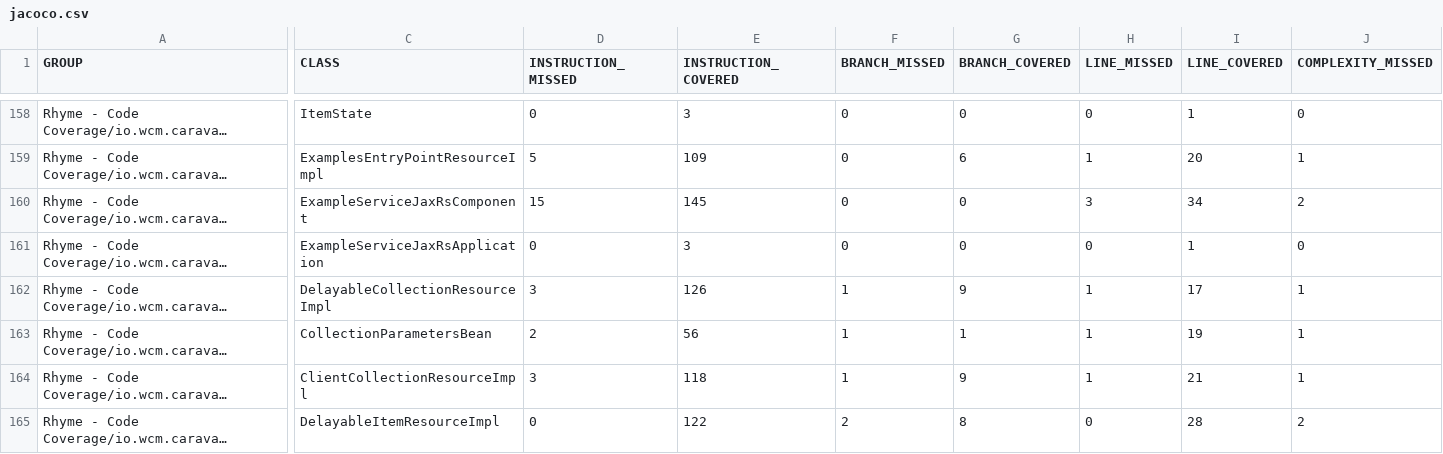
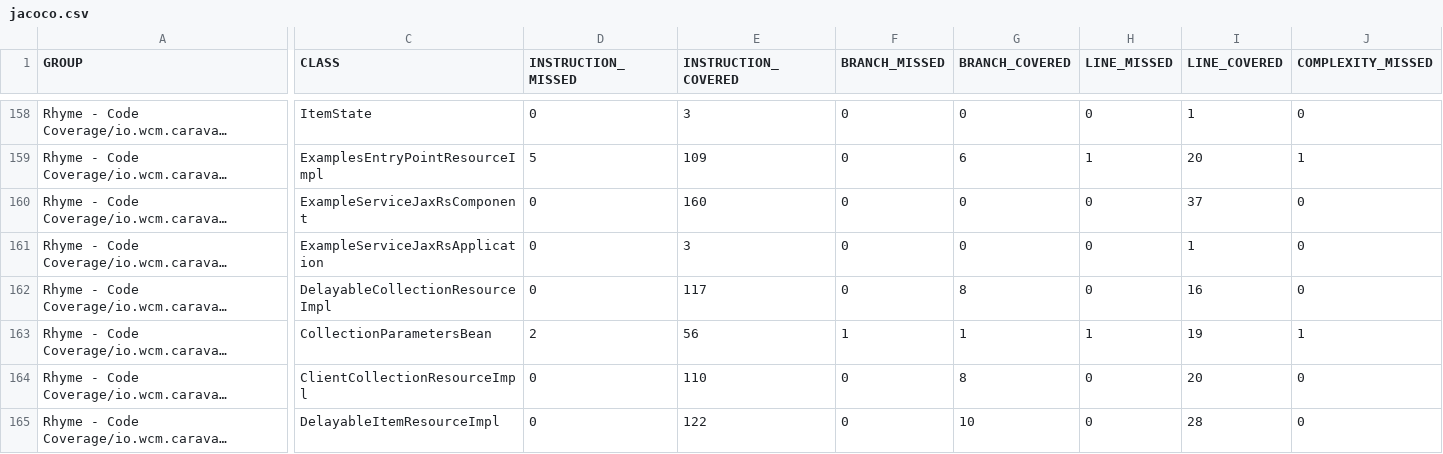
Before and after one commit to wcm-io-caravan/wcm-io-caravan.github.io, a CSV file: rhyme/io.wcm.caravan.rhyme.coverage/jacoco-aggregate/jacoco.csv, drawn as a sheet; only a part is shown, gaps mark what is left out; long unchanged cells end in …; the diff covers the shown part only; the diff names each change by its address in the sheet, - before the commit and + after, or states it on an @@ line.

Commit message:
Maven site: wcm-io-caravan/caravan-rhyme

```diff
--- a/rhyme/io.wcm.caravan.rhyme.coverage/jacoco-aggregate/jacoco.csv
+++ b/rhyme/io.wcm.caravan.rhyme.coverage/jacoco-aggregate/jacoco.csv
-D160 (INSTRUCTION_MISSED): 15
+D160 (INSTRUCTION_MISSED): 0
-E160 (INSTRUCTION_COVERED): 145
+E160 (INSTRUCTION_COVERED): 160
-H160 (LINE_MISSED): 3
+H160 (LINE_MISSED): 0
-I160 (LINE_COVERED): 34
+I160 (LINE_COVERED): 37
-J160 (COMPLEXITY_MISSED): 2
+J160 (COMPLEXITY_MISSED): 0
-D162 (INSTRUCTION_MISSED): 3
+D162 (INSTRUCTION_MISSED): 0
-E162 (INSTRUCTION_COVERED): 126
+E162 (INSTRUCTION_COVERED): 117
-F162 (BRANCH_MISSED): 1
+F162 (BRANCH_MISSED): 0
-G162 (BRANCH_COVERED): 9
+G162 (BRANCH_COVERED): 8
-H162 (LINE_MISSED): 1
+H162 (LINE_MISSED): 0
-I162 (LINE_COVERED): 17
+I162 (LINE_COVERED): 16
-J162 (COMPLEXITY_MISSED): 1
+J162 (COMPLEXITY_MISSED): 0
-D164 (INSTRUCTION_MISSED): 3
+D164 (INSTRUCTION_MISSED): 0
-E164 (INSTRUCTION_COVERED): 118
+E164 (INSTRUCTION_COVERED): 110
-F164 (BRANCH_MISSED): 1
+F164 (BRANCH_MISSED): 0
-G164 (BRANCH_COVERED): 9
+G164 (BRANCH_COVERED): 8
-H164 (LINE_MISSED): 1
+H164 (LINE_MISSED): 0
-I164 (LINE_COVERED): 21
+I164 (LINE_COVERED): 20
-J164 (COMPLEXITY_MISSED): 1
+J164 (COMPLEXITY_MISSED): 0
-F165 (BRANCH_MISSED): 2
+F165 (BRANCH_MISSED): 0
-G165 (BRANCH_COVERED): 8
+G165 (BRANCH_COVERED): 10
-J165 (COMPLEXITY_MISSED): 2
+J165 (COMPLEXITY_MISSED): 0
```
Also changed, not shown: 14 edited cells elsewhere in this file, 44 other files.
